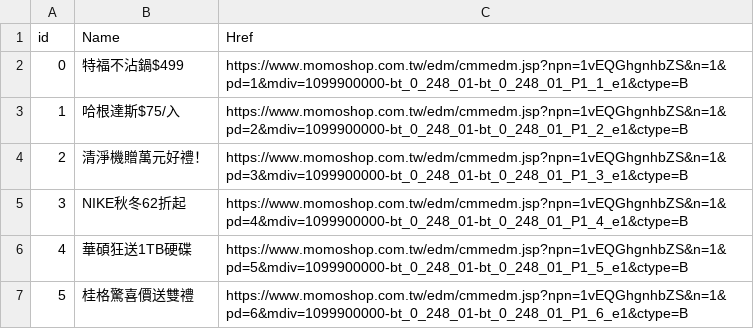
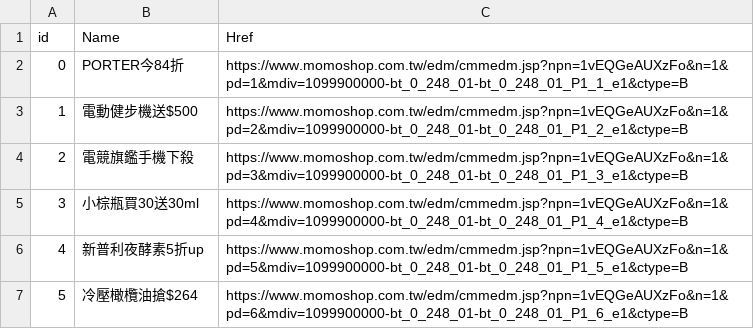
Before and after one commit to Neil0406/897v6jat, a CSV file: x_1/mysite/special_product.csv, drawn as a sheet.

```diff
--- a/x_1/mysite/special_product.csv
+++ b/x_1/mysite/special_product.csv
@@ -1,7 +1,7 @@
 id,Name,Href
-0,特福不沾鍋$499,https://www.momoshop.com.tw/edm/cmmedm.jsp?npn=1vEQGhgnhbZS&n=1&pd=1&mdiv=1099900000-bt_0_248_01-bt_0_248_01_P1_1_e1&ctype=B
-1,哈根達斯$75/入,https://www.momoshop.com.tw/edm/cmmedm.jsp?npn=1vEQGhgnhbZS&n=1&pd=2&mdiv=1099900000-bt_0_248_01-bt_0_248_01_P1_2_e1&ctype=B
-2,清淨機贈萬元好禮！,https://www.momoshop.com.tw/edm/cmmedm.jsp?npn=1vEQGhgnhbZS&n=1&pd=3&mdiv=1099900000-bt_0_248_01-bt_0_248_01_P1_3_e1&ctype=B
-3,NIKE秋冬62折起,https://www.momoshop.com.tw/edm/cmmedm.jsp?npn=1vEQGhgnhbZS&n=1&pd=4&mdiv=1099900000-bt_0_248_01-bt_0_248_01_P1_4_e1&ctype=B
-4,華碩狂送1TB硬碟,https://www.momoshop.com.tw/edm/cmmedm.jsp?npn=1vEQGhgnhbZS&n=1&pd=5&mdiv=1099900000-bt_0_248_01-bt_0_248_01_P1_5_e1&ctype=B
-5,桂格驚喜價送雙禮,https://www.momoshop.com.tw/edm/cmmedm.jsp?npn=1vEQGhgnhbZS&n=1&pd=6&mdiv=1099900000-bt_0_248_01-bt_0_248_01_P1_6_e1&ctype=B
+0,PORTER今84折,https://www.momoshop.com.tw/edm/cmmedm.jsp?npn=1vEQGeAUXzFo&n=1&pd=1&mdiv=1099900000-bt_0_248_01-bt_0_248_01_P1_1_e1&ctype=B
+1,電動健步機送$500,https://www.momoshop.com.tw/edm/cmmedm.jsp?npn=1vEQGeAUXzFo&n=1&pd=2&mdiv=1099900000-bt_0_248_01-bt_0_248_01_P1_2_e1&ctype=B
+2,電競旗鑑手機下殺,https://www.momoshop.com.tw/edm/cmmedm.jsp?npn=1vEQGeAUXzFo&n=1&pd=3&mdiv=1099900000-bt_0_248_01-bt_0_248_01_P1_3_e1&ctype=B
+3,小棕瓶買30送30ml,https://www.momoshop.com.tw/edm/cmmedm.jsp?npn=1vEQGeAUXzFo&n=1&pd=4&mdiv=1099900000-bt_0_248_01-bt_0_248_01_P1_4_e1&ctype=B
+4,新普利夜酵素5折up,https://www.momoshop.com.tw/edm/cmmedm.jsp?npn=1vEQGeAUXzFo&n=1&pd=5&mdiv=1099900000-bt_0_248_01-bt_0_248_01_P1_5_e1&ctype=B
+5,冷壓橄欖油搶$264,https://www.momoshop.com.tw/edm/cmmedm.jsp?npn=1vEQGeAUXzFo&n=1&pd=6&mdiv=1099900000-bt_0_248_01-bt_0_248_01_P1_6_e1&ctype=B
```
Also changed, not shown: x_1/mysite/momo.csv, x_1/mysite/momo_bank_dis.csv, 3 other files.
